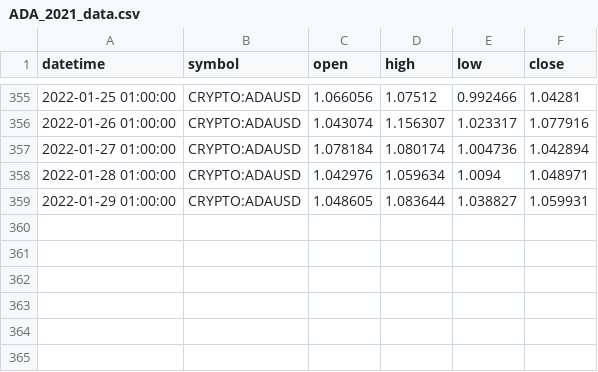
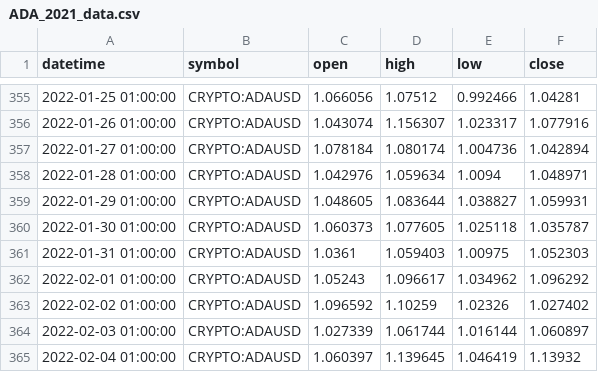
Before and after one commit to TereFranco/Proyecto_TradeData, a CSV file: preprocessed_data/ADA/2021-2022/ADA_2021_data.csv, drawn as a sheet; only a part is shown, gaps mark what is left out; the diff names each change by its address in the sheet, - before the commit and + after, or states it on an @@ line.

```diff
--- a/preprocessed_data/ADA/2021-2022/ADA_2021_data.csv
+++ b/preprocessed_data/ADA/2021-2022/ADA_2021_data.csv
+row 360: 2022-01-30 01:00:00 | CRYPTO:ADAUSD | 1.060373 | 1.077605 | 1.025118 | 1.035787
+row 361: 2022-01-31 01:00:00 | CRYPTO:ADAUSD | 1.0361 | 1.059403 | 1.00975 | 1.052303
+row 362: 2022-02-01 01:00:00 | CRYPTO:ADAUSD | 1.05243 | 1.096617 | 1.034962 | 1.096292
+row 363: 2022-02-02 01:00:00 | CRYPTO:ADAUSD | 1.096592 | 1.10259 | 1.02326 | 1.027402
+row 364: 2022-02-03 01:00:00 | CRYPTO:ADAUSD | 1.027339 | 1.061744 | 1.016144 | 1.060897
+row 365: 2022-02-04 01:00:00 | CRYPTO:ADAUSD | 1.060397 | 1.139645 | 1.046419 | 1.13932
```
Also changed, not shown: preprocessed_data/AAVE/2021-2022/AAVE_2021_data.csv, preprocessed_data/BTC/2021-2022/BTC_2021_data.csv, 41 other files.
